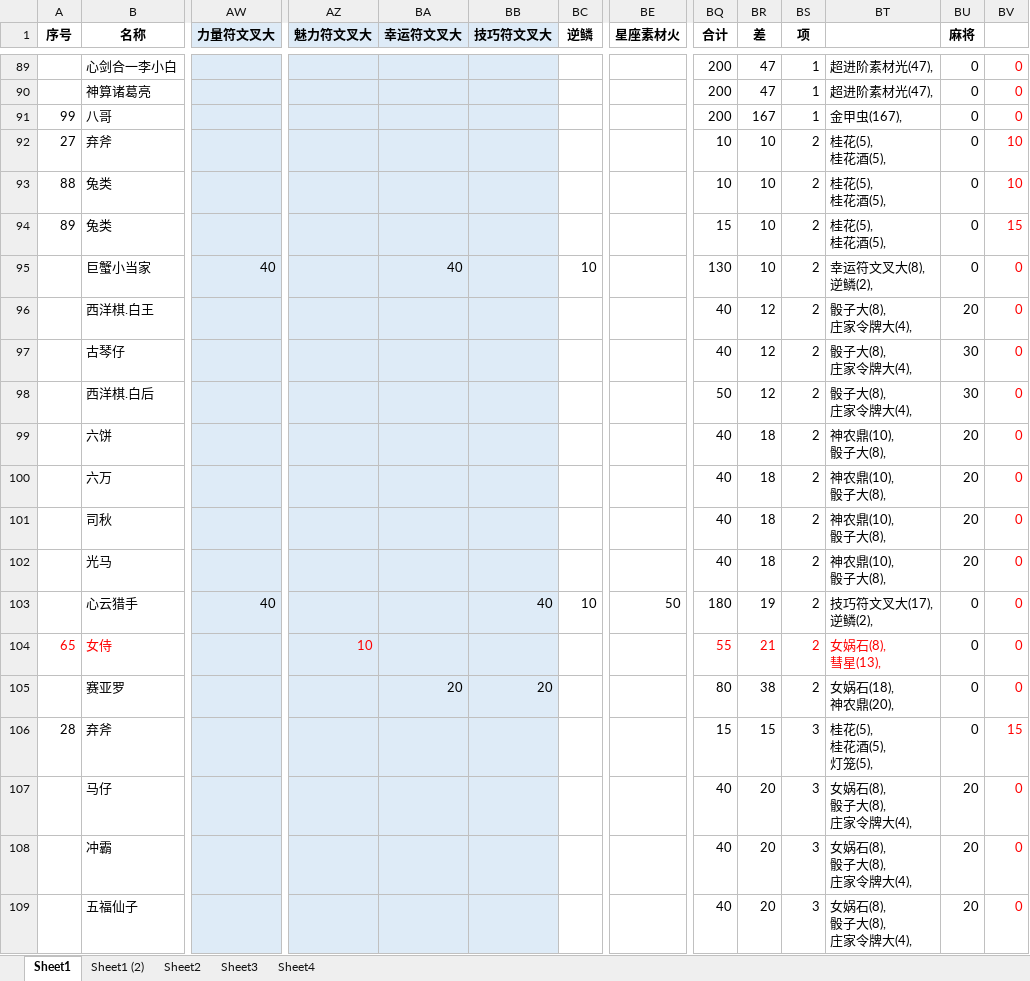
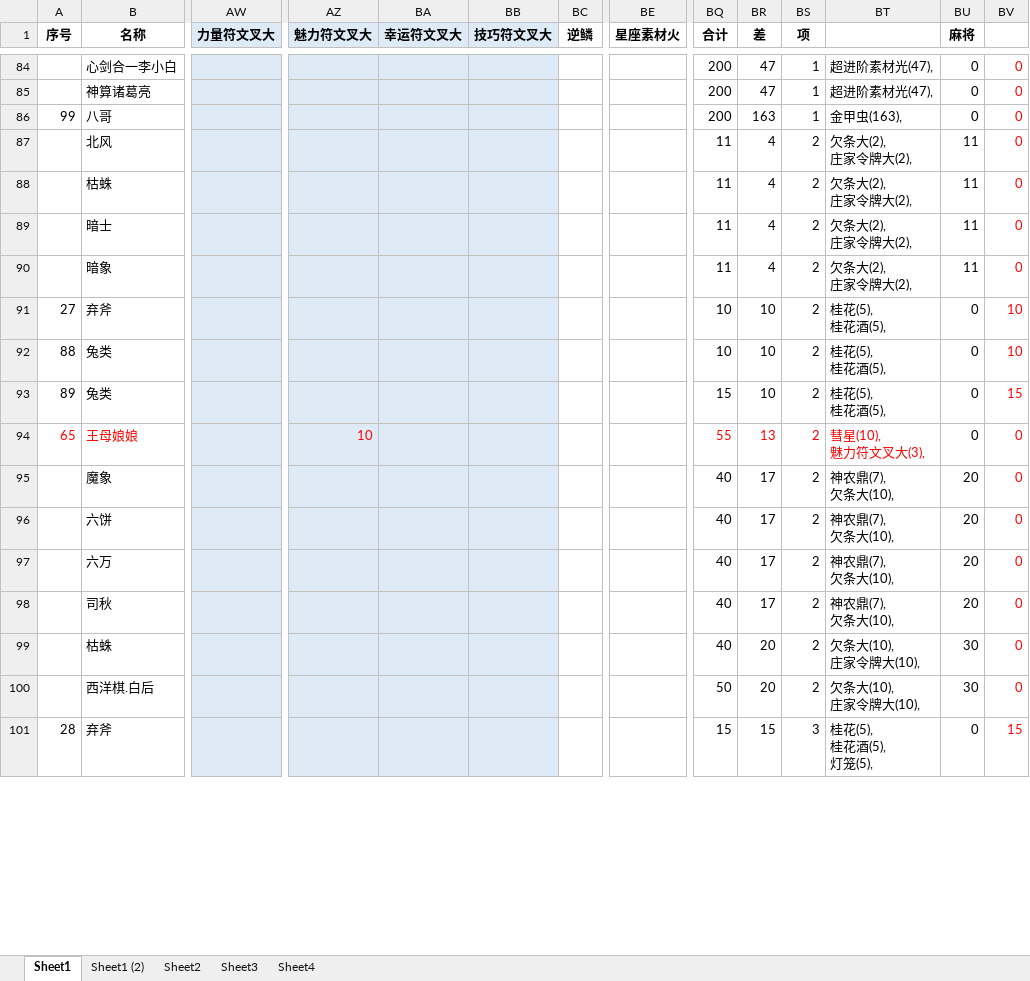
Before and after one commit to yue412/MonsterBook, an Excel workbook: bin/妖怪收账.xlsm, sheet Sheet1, drawn as a sheet; only a part is shown, gaps mark what is left out; values as stored, in another font and other column widths than the file's, no borders; charts and pictures and conditional formats not drawn; removed rows and columns are numbered as before the commit, all else as after; rows hold the shown columns only; ↵ is a line break in a cell; the diff covers the shown part only; the diff names each change by its address in the sheet, - before the commit and + after, or states it on an @@ line.

```diff
--- a/bin/妖怪收账.xlsm (sheet Sheet1)
+++ b/bin/妖怪收账.xlsm (sheet Sheet1)
-BR86 (差): 167
+BR86 (差): 163
-BT86: 金甲虫(167),
+BT86: 金甲虫(163),
+row 87:  | 北风 |  |  |  |  |  |  | 11 | 4 | 2 | 欠条大(2), ↵ 庄家令牌大(2), | 11 | 0
+row 88:  | 枯蛛 |  |  |  |  |  |  | 11 | 4 | 2 | 欠条大(2), ↵ 庄家令牌大(2), | 11 | 0
+row 89:  | 暗士 |  |  |  |  |  |  | 11 | 4 | 2 | 欠条大(2), ↵ 庄家令牌大(2), | 11 | 0
+row 90:  | 暗象 |  |  |  |  |  |  | 11 | 4 | 2 | 欠条大(2), ↵ 庄家令牌大(2), | 11 | 0
-row 95:  | 巨蟹小当家 | 40 |  | 40 |  | 10 |  | 130 | 10 | 2 | 幸运符文叉大(8), ↵ 逆鳞(2), | 0 | 0
-row 96:  | 西洋棋.白王 |  |  |  |  |  |  | 40 | 12 | 2 | 骰子大(8), ↵ 庄家令牌大(4), | 20 | 0
-row 97:  | 古琴仔 |  |  |  |  |  |  | 40 | 12 | 2 | 骰子大(8), ↵ 庄家令牌大(4), | 30 | 0
-row 98:  | 西洋棋.白后 |  |  |  |  |  |  | 50 | 12 | 2 | 骰子大(8), ↵ 庄家令牌大(4), | 30 | 0
+row 94: 65 | 王母娘娘 |  | 10 |  |  |  |  | 55 | 13 | 2 | 彗星(10), ↵ 魅力符文叉大(3), | 0 | 0
+row 95:  | 魔象 |  |  |  |  |  |  | 40 | 17 | 2 | 神农鼎(7), ↵ 欠条大(10), | 20 | 0
-BR96:BR98 (差): 18
+BR96:BR98 (差): 17
-BT96:BT98: 神农鼎(10), ↵ 骰子大(8),
+BT96:BT98: 神农鼎(7), ↵ 欠条大(10),
-row 102:  | 光马 |  |  |  |  |  |  | 40 | 18 | 2 | 神农鼎(10), ↵ 骰子大(8), | 20 | 0
-row 103:  | 心云猎手 | 40 |  |  | 40 | 10 | 50 | 180 | 19 | 2 | 技巧符文叉大(17), ↵ 逆鳞(2), | 0 | 0
-row 104: 65 | 女侍 |  | 10 |  |  |  |  | 55 | 21 | 2 | 女娲石(8), ↵ 彗星(13), | 0 | 0
-row 105:  | 赛亚罗 |  |  | 20 | 20 |  |  | 80 | 38 | 2 | 女娲石(18), ↵ 神农鼎(20), | 0 | 0
+row 99:  | 枯蛛 |  |  |  |  |  |  | 40 | 20 | 2 | 欠条大(10), ↵ 庄家令牌大(10), | 30 | 0
+row 100:  | 西洋棋.白后 |  |  |  |  |  |  | 50 | 20 | 2 | 欠条大(10), ↵ 庄家令牌大(10), | 30 | 0
-row 107:  | 马仔 |  |  |  |  |  |  | 40 | 20 | 3 | 女娲石(8), ↵ 骰子大(8), ↵ 庄家令牌大(4), | 20 | 0
-row 108:  | 冲霸 |  |  |  |  |  |  | 40 | 20 | 3 | 女娲石(8), ↵ 骰子大(8), ↵ 庄家令牌大(4), | 20 | 0
-row 109:  | 五福仙子 |  |  |  |  |  |  | 40 | 20 | 3 | 女娲石(8), ↵ 骰子大(8), ↵ 庄家令牌大(4), | 20 | 0
```
Also changed, not shown: 34 added rows, 40 removed rows and 51 edited cells elsewhere in this sheet, formulas that keep their value, charts or pictures, 1 other file.
